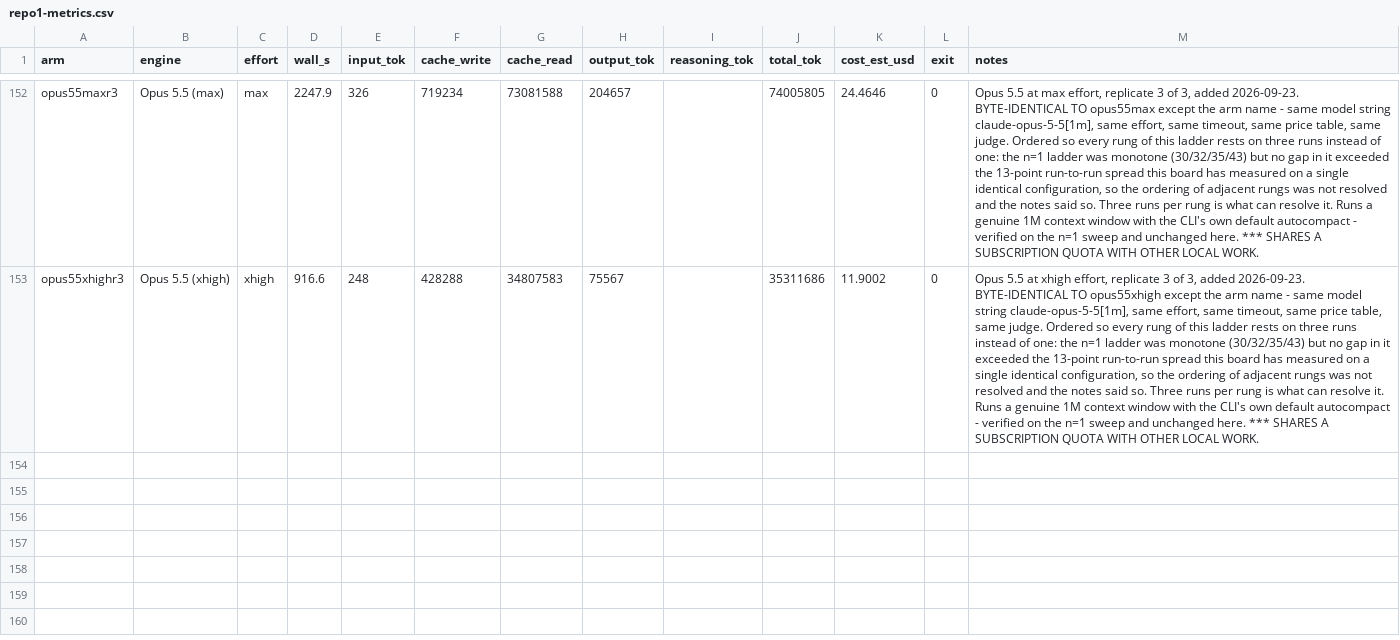
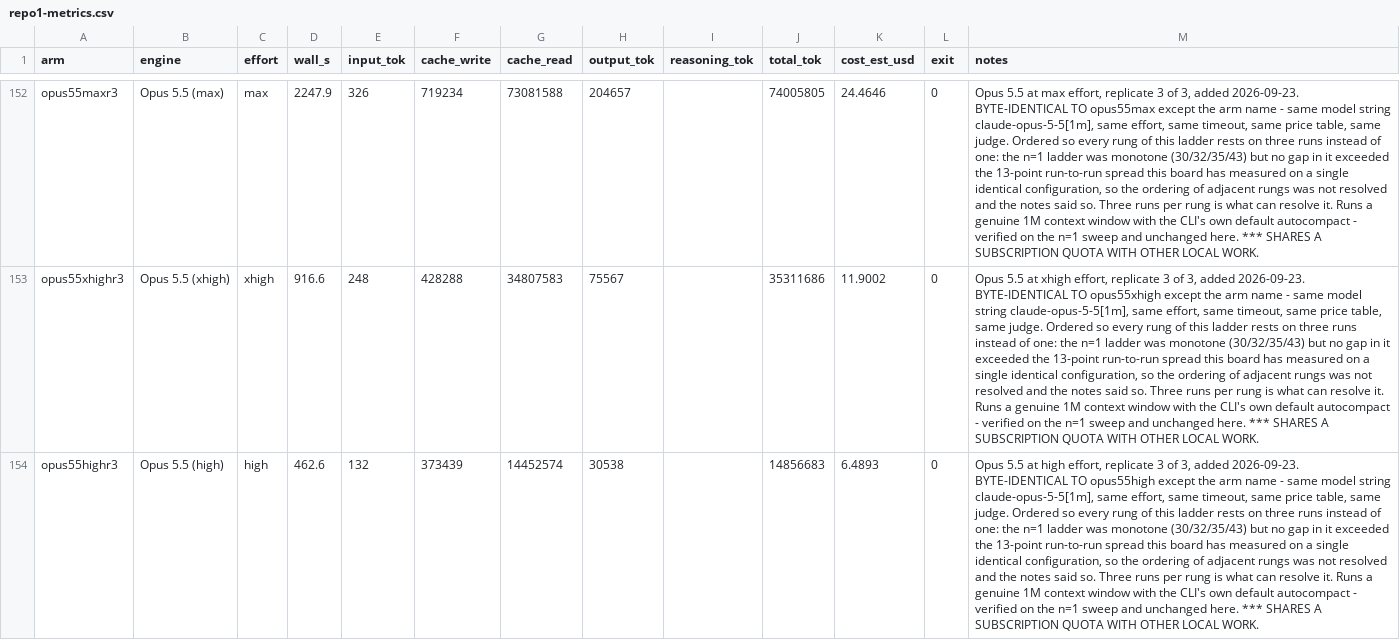
Before and after one commit to pauljones0/BBBB, a CSV file: results/repo1-metrics.csv, drawn as a sheet; only a part is shown, gaps mark what is left out; the diff names each change by its address in the sheet, - before the commit and + after, or states it on an @@ line.

```diff
--- a/results/repo1-metrics.csv
+++ b/results/repo1-metrics.csv
+row 154: opus55highr3 | Opus 5.5 (high) | high | 462.6 | 132 | 373439 | 14452574 | 30538 |  | 14856683 | 6.4893 | 0 | Opus 5.5 at high effort, replicate 3 of 3, added 2026-09-23. BYTE-IDENTICAL TO opus55high except the arm name - same model string claude-opus-5-5[1m], same effort, same timeout, same price table, same judge. Ordered so every rung of this ladder rests on three runs instead of one: the n=1 ladder was monotone (30/32/35/43) but no gap in it exceeded the 13-point run-to-run spread this board has measured on a single identical configuration, so the ordering of adjacent rungs was not resolved and the notes said so. Three runs per rung is what can resolve it. Runs a genuine 1M context window with the CLI's own default autocompact - verified on the n=1 sweep and unchanged here. *** SHARES A SUBSCRIPTION QUOTA WITH OTHER LOCAL WORK.
```
Also changed, not shown: results/combined-scoreboard.csv, results/coverage.csv, 6 other files.
